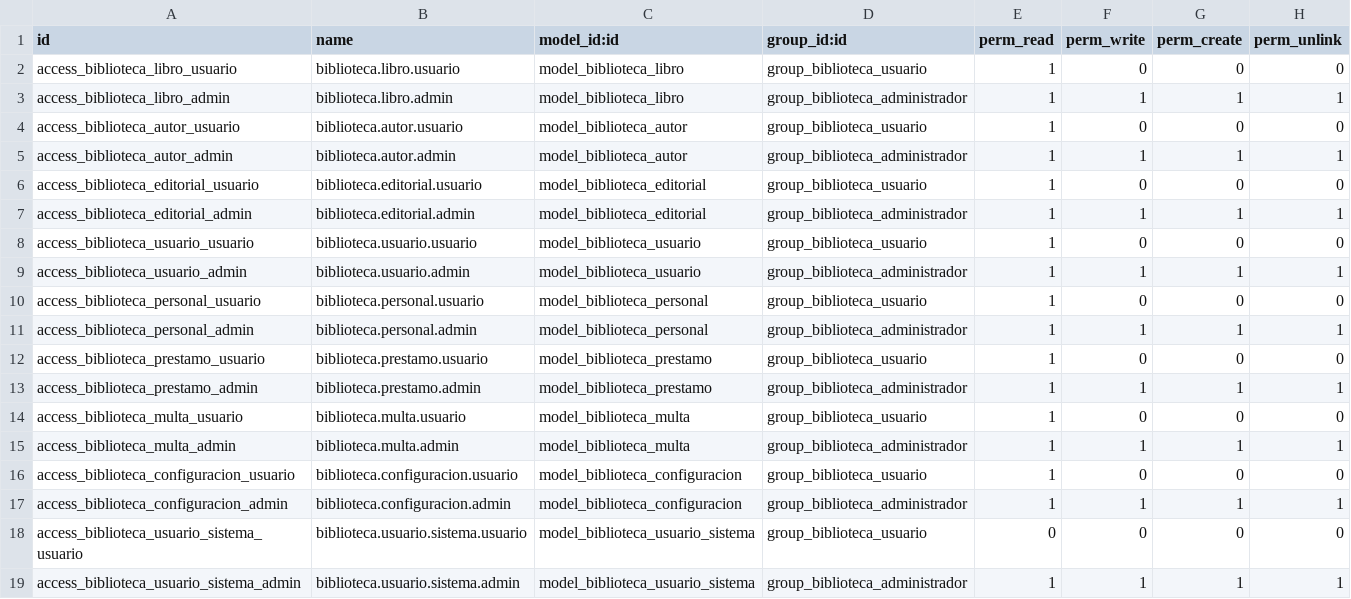
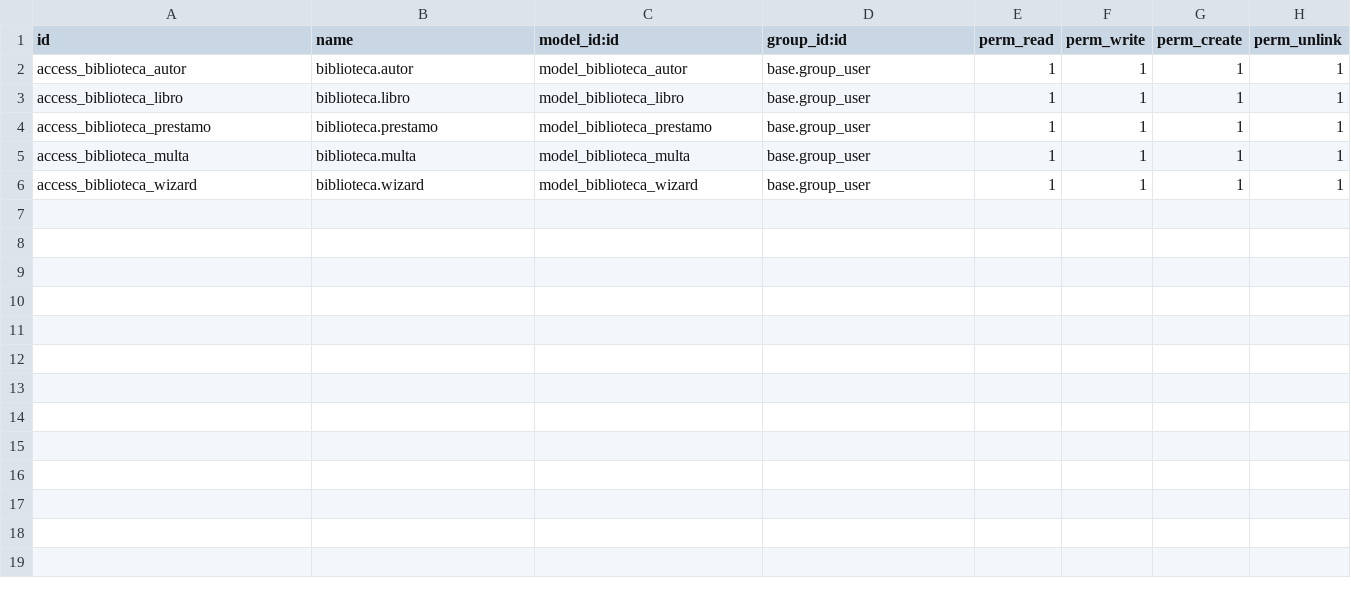
Before and after one commit to VictorPinargote/Programacion-2..1, a CSV file: biblioteca/security/ir.model.access.csv, drawn as a sheet.

```diff
--- a/biblioteca/security/ir.model.access.csv
+++ b/biblioteca/security/ir.model.access.csv
@@ -1,19 +1,6 @@
 id,name,model_id:id,group_id:id,perm_read,perm_write,perm_create,perm_unlink
-access_biblioteca_libro_usuario,biblioteca.libro.usuario,model_biblioteca_libro,group_biblioteca_usuario,1,0,0,0
-access_biblioteca_libro_admin,biblioteca.libro.admin,model_biblioteca_libro,group_biblioteca_administrador,1,1,1,1
-access_biblioteca_autor_usuario,biblioteca.autor.usuario,model_biblioteca_autor,group_biblioteca_usuario,1,0,0,0
-access_biblioteca_autor_admin,biblioteca.autor.admin,model_biblioteca_autor,group_biblioteca_administrador,1,1,1,1
-access_biblioteca_editorial_usuario,biblioteca.editorial.usuario,model_biblioteca_editorial,group_biblioteca_usuario,1,0,0,0
-access_biblioteca_editorial_admin,biblioteca.editorial.admin,model_biblioteca_editorial,group_biblioteca_administrador,1,1,1,1
-access_biblioteca_usuario_usuario,biblioteca.usuario.usuario,model_biblioteca_usuario,group_biblioteca_usuario,1,0,0,0
-access_biblioteca_usuario_admin,biblioteca.usuario.admin,model_biblioteca_usuario,group_biblioteca_administrador,1,1,1,1
-access_biblioteca_personal_usuario,biblioteca.personal.usuario,model_biblioteca_personal,group_biblioteca_usuario,1,0,0,0
-access_biblioteca_personal_admin,biblioteca.personal.admin,model_biblioteca_personal,group_biblioteca_administrador,1,1,1,1
-access_biblioteca_prestamo_usuario,biblioteca.prestamo.usuario,model_biblioteca_prestamo,group_biblioteca_usuario,1,0,0,0
-access_biblioteca_prestamo_admin,biblioteca.prestamo.admin,model_biblioteca_prestamo,group_biblioteca_administrador,1,1,1,1
-access_biblioteca_multa_usuario,biblioteca.multa.usuario,model_biblioteca_multa,group_biblioteca_usuario,1,0,0,0
-access_biblioteca_multa_admin,biblioteca.multa.admin,model_biblioteca_multa,group_biblioteca_administrador,1,1,1,1
-access_biblioteca_configuracion_usuario,biblioteca.configuracion.usuario,model_biblioteca_configuracion,group_biblioteca_usuario,1,0,0,0
-access_biblioteca_configuracion_admin,biblioteca.configuracion.admin,model_biblioteca_configuracion,group_biblioteca_administrador,1,1,1,1
-access_biblioteca_usuario_sistema_usuario,biblioteca.usuario.sistema.usuario,model_biblioteca_usuario_sistema,group_biblioteca_usuario,0,0,0,0
-access_biblioteca_usuario_sistema_admin,biblioteca.usuario.sistema.admin,model_biblioteca_usuario_sistema,group_biblioteca_administrador,1,1,1,1
+access_biblioteca_autor,biblioteca.autor,model_biblioteca_autor,base.group_user,1,1,1,1
+access_biblioteca_libro,biblioteca.libro,model_biblioteca_libro,base.group_user,1,1,1,1
+access_biblioteca_prestamo,biblioteca.prestamo,model_biblioteca_prestamo,base.group_user,1,1,1,1
+access_biblioteca_multa,biblioteca.multa,model_biblioteca_multa,base.group_user,1,1,1,1
+access_biblioteca_wizard,biblioteca.wizard,model_biblioteca_wizard,base.group_user,1,1,1,1
```
Also changed, not shown: 10 other files.
